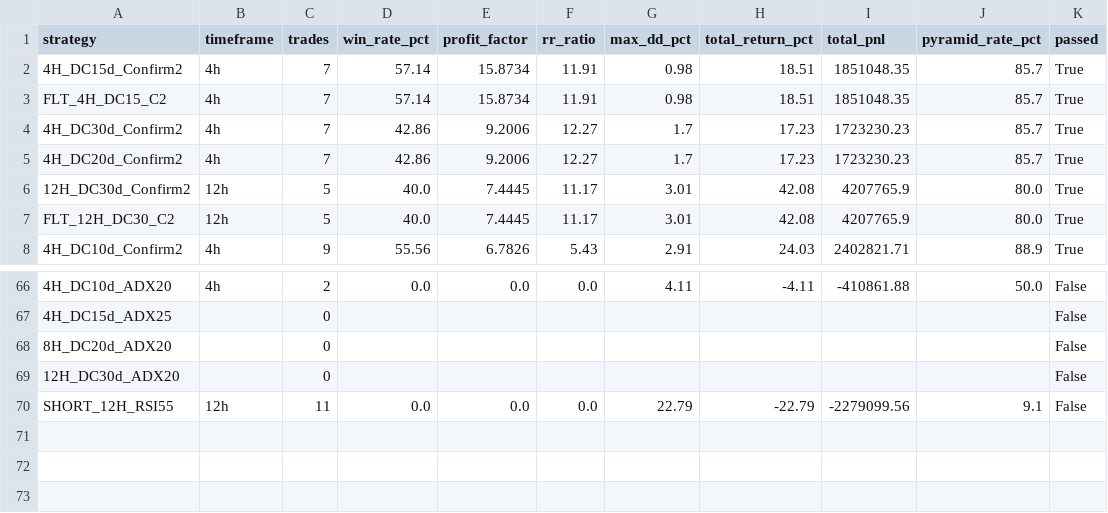
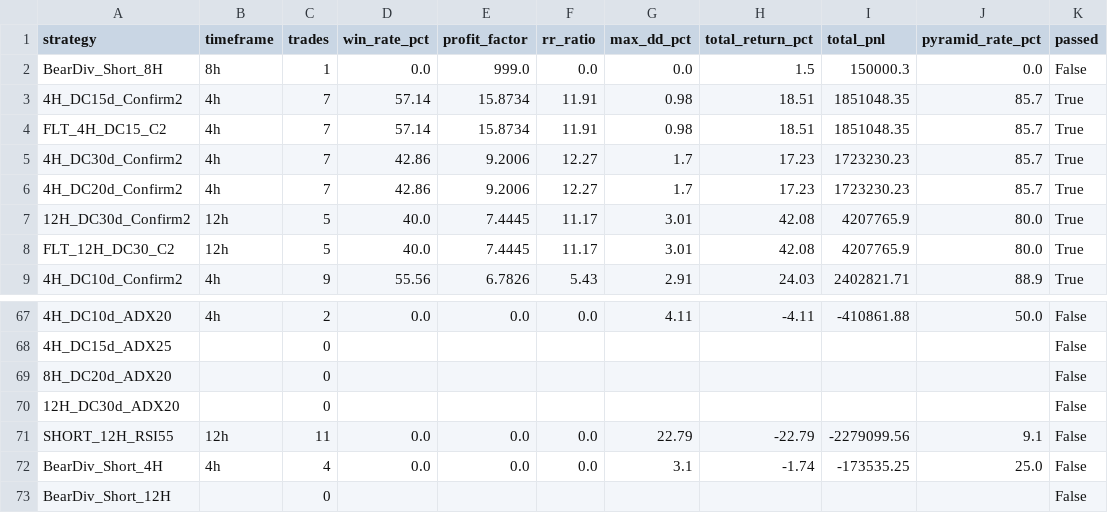
Before and after one commit to saltstarpx/sena3fx, a CSV file: results/backtest_maedai_ranking.csv, drawn as a sheet; only a part is shown, gaps mark what is left out; the diff names each change by its address in the sheet, - before the commit and + after, or states it on an @@ line.

```diff
--- a/results/backtest_maedai_ranking.csv
+++ b/results/backtest_maedai_ranking.csv
+row 2: BearDiv_Short_8H | 8h | 1 | 0.0 | 999.0 | 0.0 | 0.0 | 1.5 | 150000.3 | 0.0 | False
+row 72: BearDiv_Short_4H | 4h | 4 | 0.0 | 0.0 | 0.0 | 3.1 | -1.74 | -173535.25 | 25.0 | False
+row 73: BearDiv_Short_12H |  | 0 |  |  |  |  |  |  |  | False
```
Also changed, not shown: 2 other files.
